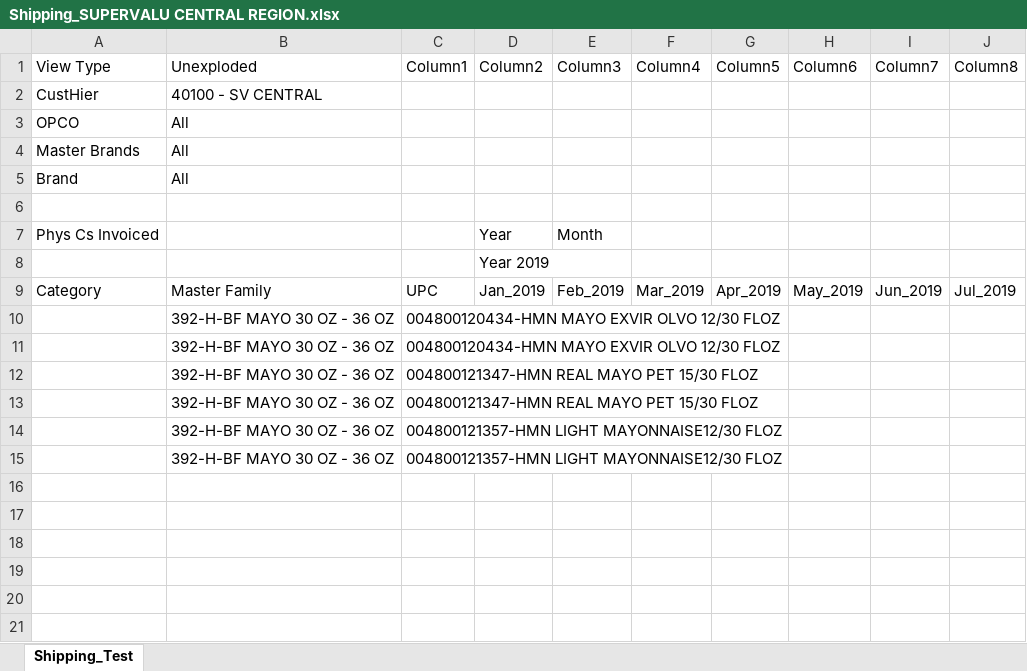
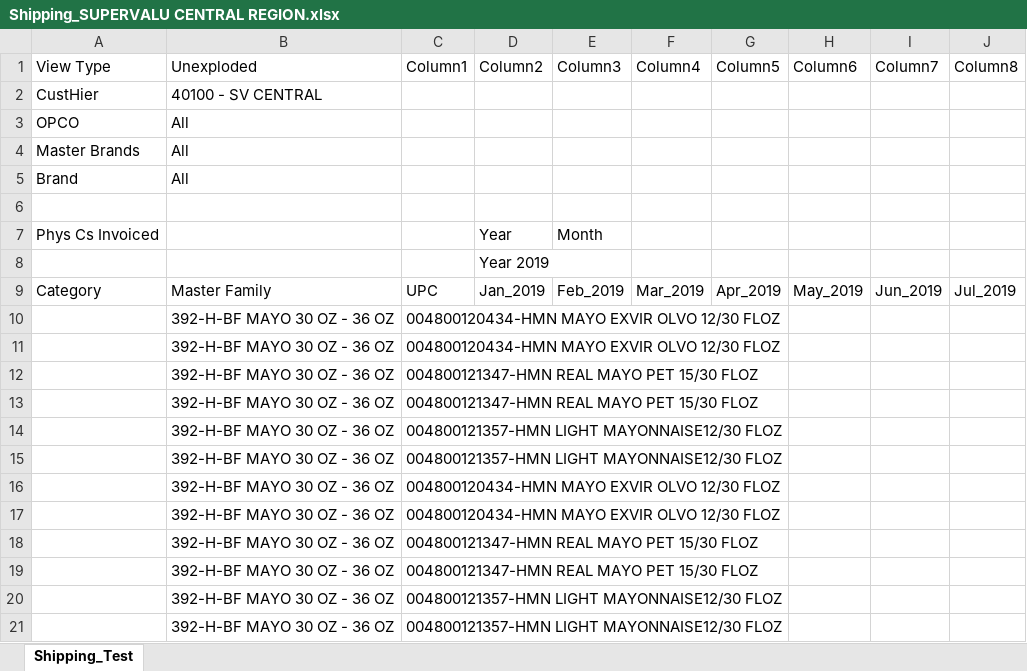
Before and after one commit to mayankdesh/UnileverSuperValu_P2, an Excel workbook: Data/Advantage/UAT Invoice/1200410593069/Shipping_SUPERVALU CENTRAL REGION.xlsx, sheet Shipping_Test, drawn as a sheet; values as stored, in another font and other column widths than the file's, no borders; the diff names each change by its address in the sheet, - before the commit and + after, or states it on an @@ line.

```diff
--- a/Data/Advantage/UAT Invoice/1200410593069/Shipping_SUPERVALU CENTRAL REGION.xlsx (sheet Shipping_Test)
+++ b/Data/Advantage/UAT Invoice/1200410593069/Shipping_SUPERVALU CENTRAL REGION.xlsx (sheet Shipping_Test)
+row 16:  | 392-H-BF MAYO 30 OZ - 36 OZ | 004800120434-HMN MAYO EXVIR OLVO 12/30 FLOZ
+row 17:  | 392-H-BF MAYO 30 OZ - 36 OZ | 004800120434-HMN MAYO EXVIR OLVO 12/30 FLOZ
+row 18:  | 392-H-BF MAYO 30 OZ - 36 OZ | 004800121347-HMN REAL MAYO PET 15/30 FLOZ
+row 19:  | 392-H-BF MAYO 30 OZ - 36 OZ | 004800121347-HMN REAL MAYO PET 15/30 FLOZ
+row 20:  | 392-H-BF MAYO 30 OZ - 36 OZ | 004800121357-HMN LIGHT MAYONNAISE12/30 FLOZ
+row 21:  | 392-H-BF MAYO 30 OZ - 36 OZ | 004800121357-HMN LIGHT MAYONNAISE12/30 FLOZ
```
Also changed, not shown: 10 other files.
